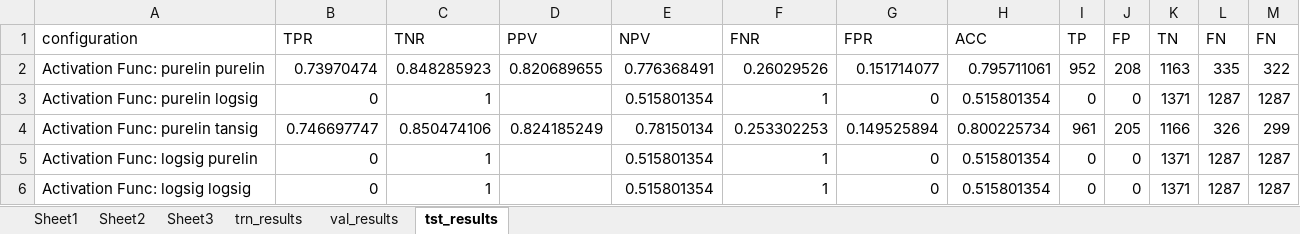
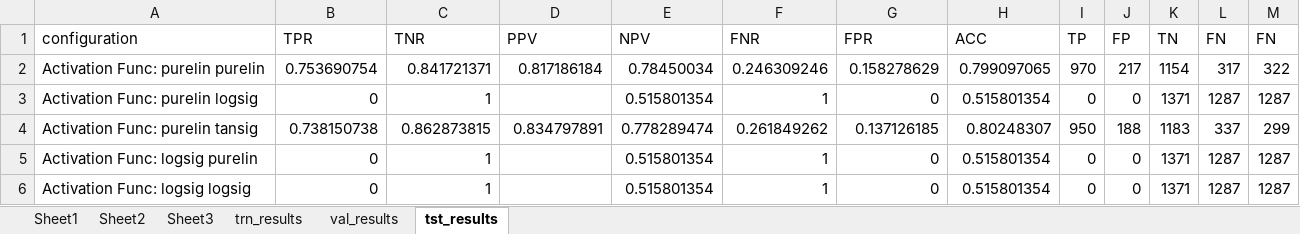
Before and after one commit to aaltrock/EDA, an Excel workbook: Coursework - Commercial/activation_func_tst_results.xlsx, sheet tst_results, drawn as a sheet; only a part is shown; values as stored, in another font and other column widths than the file's, no borders; the diff covers the shown part only; the diff names each change by its address in the sheet, - before the commit and + after, or states it on an @@ line.

```diff
--- a/Coursework - Commercial/activation_func_tst_results.xlsx (sheet tst_results)
+++ b/Coursework - Commercial/activation_func_tst_results.xlsx (sheet tst_results)
-B2 (TPR): 0.73970474
+B2 (TPR): 0.753690754
-C2 (TNR): 0.848285923
+C2 (TNR): 0.841721371
-D2 (PPV): 0.820689655
+D2 (PPV): 0.817186184
-E2 (NPV): 0.776368491
+E2 (NPV): 0.78450034
-F2 (FNR): 0.26029526
+F2 (FNR): 0.246309246
-G2 (FPR): 0.151714077
+G2 (FPR): 0.158278629
-H2 (ACC): 0.795711061
+H2 (ACC): 0.799097065
-I2 (TP): 952
+I2 (TP): 970
-J2 (FP): 208
+J2 (FP): 217
-K2 (TN): 1163
+K2 (TN): 1154
-L2 (FN): 335
+L2 (FN): 317
-B4 (TPR): 0.746697747
+B4 (TPR): 0.738150738
-C4 (TNR): 0.850474106
+C4 (TNR): 0.862873815
-D4 (PPV): 0.824185249
+D4 (PPV): 0.834797891
-E4 (NPV): 0.78150134
+E4 (NPV): 0.778289474
-F4 (FNR): 0.253302253
+F4 (FNR): 0.261849262
-G4 (FPR): 0.149525894
+G4 (FPR): 0.137126185
-H4 (ACC): 0.800225734
+H4 (ACC): 0.80248307
-I4 (TP): 961
+I4 (TP): 950
-J4 (FP): 205
+J4 (FP): 188
-K4 (TN): 1166
+K4 (TN): 1183
-L4 (FN): 326
+L4 (FN): 337
```
Also changed, not shown: 32 edited cells elsewhere in this sheet, sheet val_results, sheet trn_results, Coursework - Commercial/LR_tst_results.xlsx, Coursework - Commercial/Momentum_tst_results.xlsx, 17 other files.
